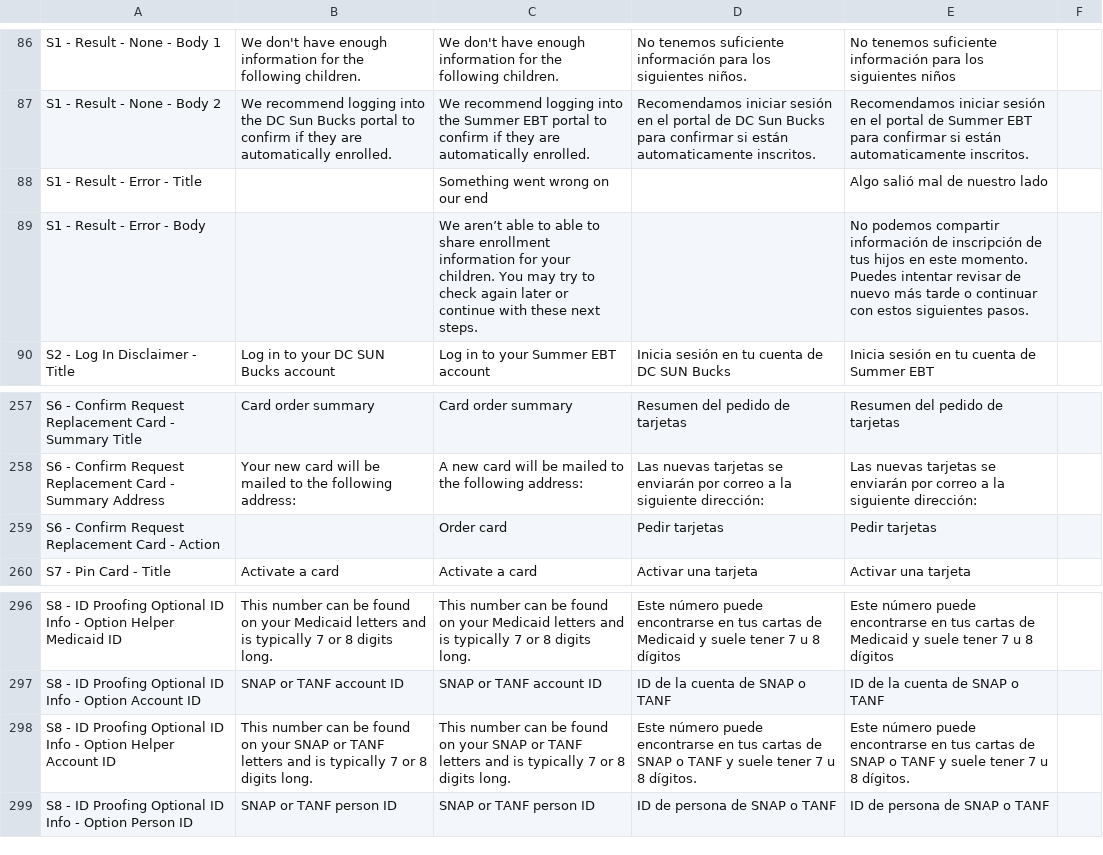
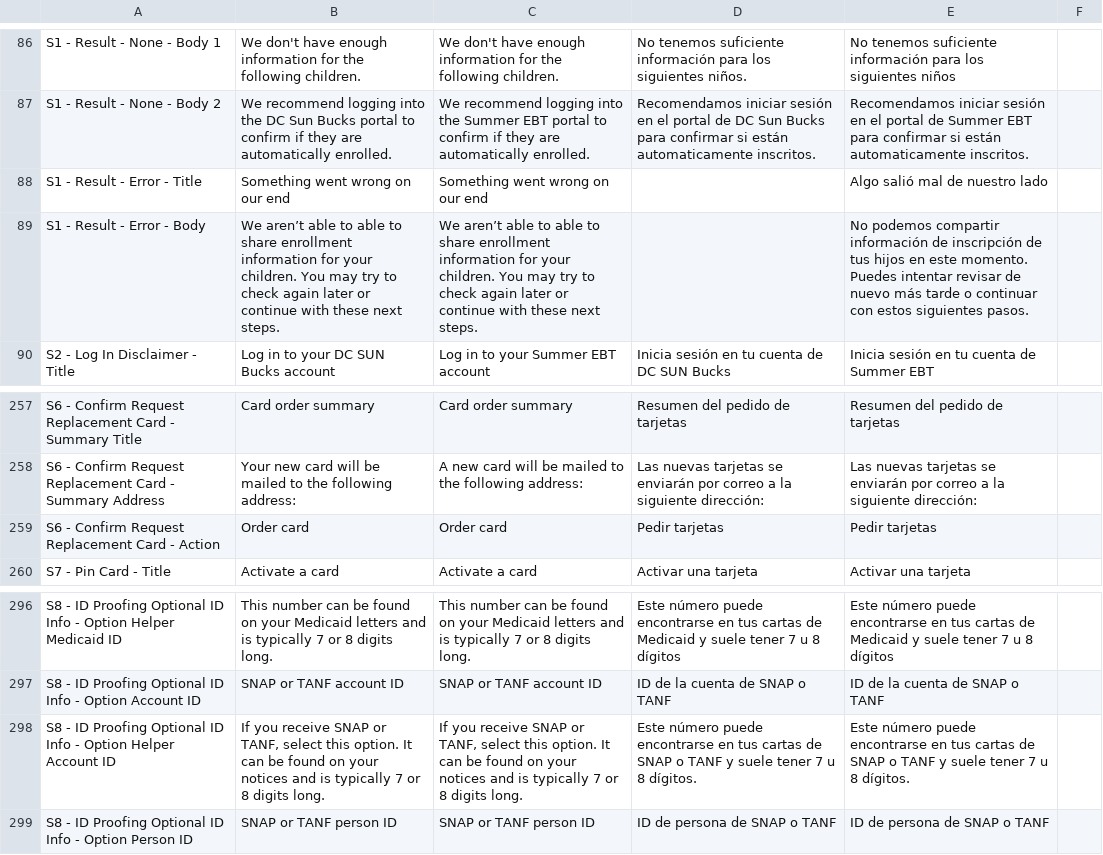
Before and after one commit to pkarman/sebt-self-service-portal, a CSV file: packages/design-system/content/states/dc.csv, drawn as a sheet; only a part is shown, gaps mark what is left out; the diff covers the shown part only.

```diff
--- a/packages/design-system/content/states/dc.csv
+++ b/packages/design-system/content/states/dc.csv
@@ -122,4 +122,4 @@ S1 - Result - None - Body 1,We don't have enough information for the following c
 S1 - Result - None - Body 2,We recommend logging into the DC Sun Bucks portal to confirm if they are automatically enrolled.,We recommend logging into the Summer EBT portal to confirm if they are automatically enrolled.,Recomendamos iniciar sesión en el portal de DC Sun Bucks para confirmar si están automaticamente inscritos.,Recomendamos iniciar sesión en el portal de Summer EBT para confirmar si están automaticamente inscritos.,
-S1 - Result - Error - Title,,Something went wrong on our end,,Algo salió mal de nuestro lado,
-S1 - Result - Error - Body,,We aren’t able to able to share enrollment information for your children. You may try to check again later or continue with these next steps.,,No podemos compartir información de inscripción de tus hijos en este momento. Puedes intentar revisar de nuevo más tarde o continuar con estos siguientes pasos.,
+S1 - Result - Error - Title,Something went wrong on our end,Something went wrong on our end,,Algo salió mal de nuestro lado,
+S1 - Result - Error - Body,We aren’t able to able to share enrollment information for your children. You may try to check again later or continue with these next steps.,We aren’t able to able to share enrollment information for your children. You may try to check again later or continue with these next steps.,,No podemos compartir información de inscripción de tus hijos en este momento. Puedes intentar revisar de nuevo más tarde o continuar con estos siguientes pasos.,
 S2 - Log In Disclaimer - Title,Log in to your DC SUN Bucks account,Log in to your Summer EBT account,Inicia sesión en tu cuenta de DC SUN Bucks,Inicia sesión en tu cuenta de Summer EBT,
@@ -358,3 +358,3 @@ S6 - Confirm Request Replacement Card - Summary Title,Card order summary,Card or
 S6 - Confirm Request Replacement Card - Summary Address,Your new card will be mailed to the following address:,A new card will be mailed to the following address:,Las nuevas tarjetas se enviarán por correo a la siguiente dirección:,Las nuevas tarjetas se enviarán por correo a la siguiente dirección:,
-S6 - Confirm Request Replacement Card - Action,,Order card,Pedir tarjetas,Pedir tarjetas,
+S6 - Confirm Request Replacement Card - Action,Order card,Order card,Pedir tarjetas,Pedir tarjetas,
 S7 - Pin Card - Title,Activate a card,Activate a card,Activar una tarjeta,Activar una tarjeta,
@@ -415,5 +415,5 @@ Este número puede encontrarse en tus cartas de Medicaid y suele tener 7 u 8 dí
 S8 - ID Proofing Optional ID Info - Option Account ID,SNAP or TANF account ID,SNAP or TANF account ID,ID de la cuenta de SNAP o TANF,ID de la cuenta de SNAP o TANF,
-S8 - ID Proofing Optional ID Info - Option Helper Account ID,This number can be found on your SNAP or TANF letters and is typically 7 or 8 digits long.,This number can be found on your SNAP or TANF letters and is typically 7 or 8 digits long.,"
-Este número puede encontrarse en tus cartas de SNAP o TANF y suele tener 7 u 8 dígitos.","
-Este número puede encontrarse en tus cartas de SNAP o TANF y suele tener 7 u 8 dígitos.",
+S8 - ID Proofing Optional ID Info - Option Helper Account ID,"If you receive SNAP or TANF, select this option. It can be found on your notices and is typically 7 or 8 digits long.","If you receive SNAP or TANF, select this option. It can be found on your notices and is typically 7 or 8 digits long.","
+Este número puede encontrarse en tus cartas de SNAP o TANF y suele tener 7 u 8 dígitos.","
+Este número puede encontrarse en tus cartas de SNAP o TANF y suele tener 7 u 8 dígitos.",
 S8 - ID Proofing Optional ID Info - Option Person ID,SNAP or TANF person ID,SNAP or TANF person ID,ID de persona de SNAP o TANF,ID de persona de SNAP o TANF,
```
Also changed, not shown: 19 edited cells elsewhere in this file, packages/design-system/content/states/co.csv, 2 other files.
